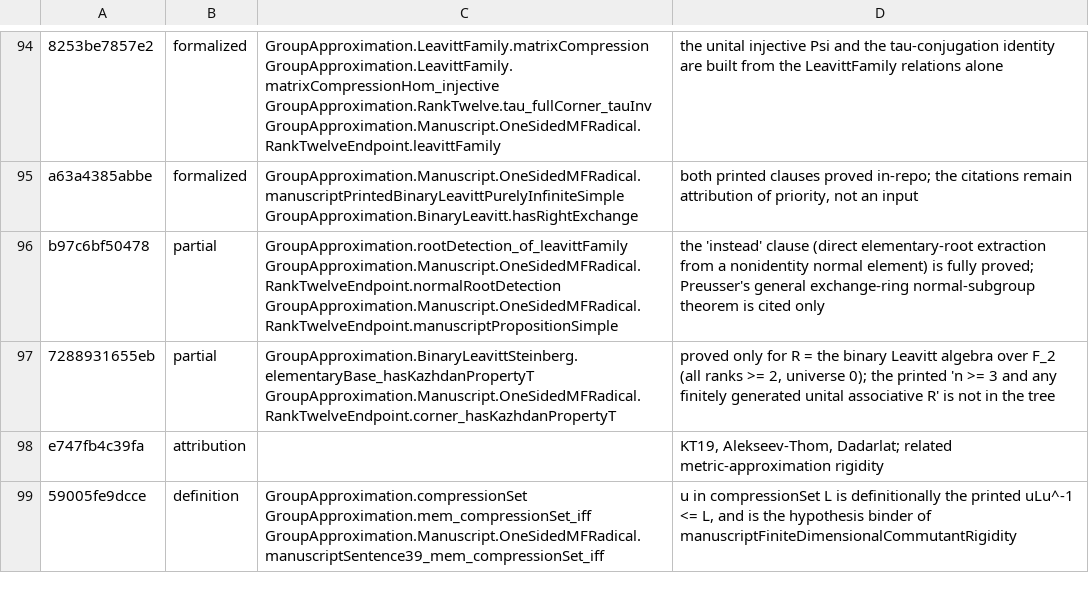
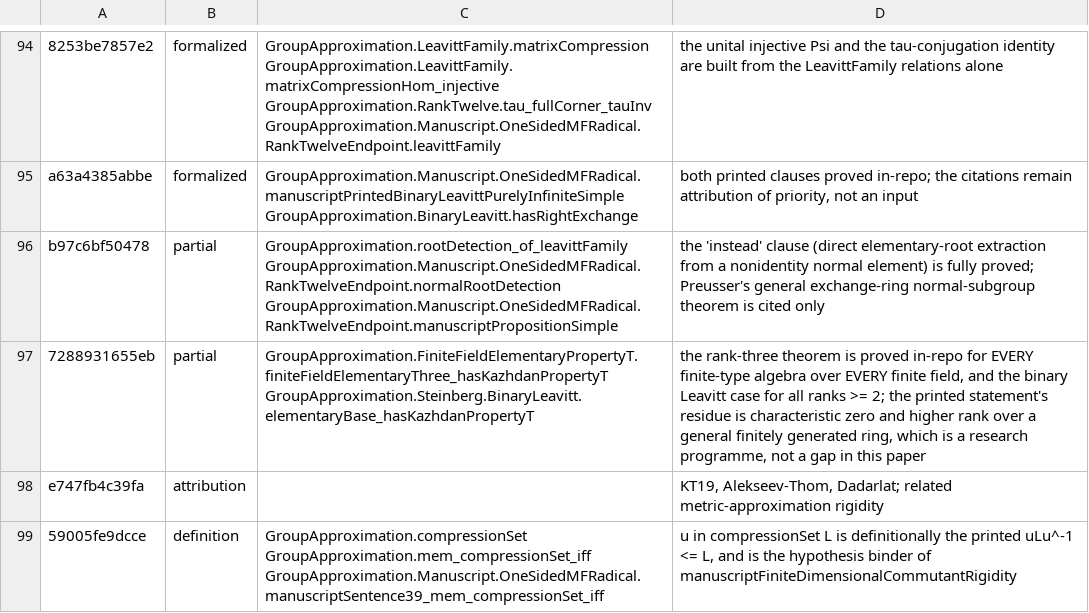
Before and after one commit to SauersML/group-approximation, a TSV file: metadata/NON_MF_SENTENCE_MAP.tsv, drawn as a sheet; only a part is shown, gaps mark what is left out.

```diff
--- a/metadata/NON_MF_SENTENCE_MAP.tsv
+++ b/metadata/NON_MF_SENTENCE_MAP.tsv
@@ -96,3 +96,3 @@ a63a4385abbe	formalized	GroupApproximation.Manuscript.OneSidedMFRadical.manuscri
 b97c6bf50478	partial	GroupApproximation.rootDetection_of_leavittFamily GroupApproximation.Manuscript.OneSidedMFRadical.RankTwelveEndpoint.normalRootDetection GroupApproximation.Manuscript.OneSidedMFRadical.RankTwelveEndpoint.manuscriptPropositionSimple	the 'instead' clause (direct elementary-root extraction from a nonidentity normal element) is fully proved; Preusser's general exchange-ring normal-subgroup theorem is cited only
-7288931655eb	partial	GroupApproximation.BinaryLeavittSteinberg.elementaryBase_hasKazhdanPropertyT GroupApproximation.Manuscript.OneSidedMFRadical.RankTwelveEndpoint.corner_hasKazhdanPropertyT	proved only for R = the binary Leavitt algebra over F_2 (all ranks >= 2, universe 0); the printed 'n >= 3 and any finitely generated unital associative R' is not in the tree
+7288931655eb	partial	GroupApproximation.FiniteFieldElementaryPropertyT.finiteFieldElementaryThree_hasKazhdanPropertyT GroupApproximation.Steinberg.BinaryLeavitt.elementaryBase_hasKazhdanPropertyT	the rank-three theorem is proved in-repo for EVERY finite-type algebra over EVERY finite field, and the binary Leavitt case for all ranks >= 2; the printed statement's residue is characteristic zero and higher rank over a general finitely generated ring, which is a research programme, not a gap in this paper
 e747fb4c39fa	attribution		KT19, Alekseev-Thom, Dadarlat; related metric-approximation rigidity
```
Also changed, not shown: metadata/NON_MF_SENTENCE_CENSUS.tsv, 1 other file.
